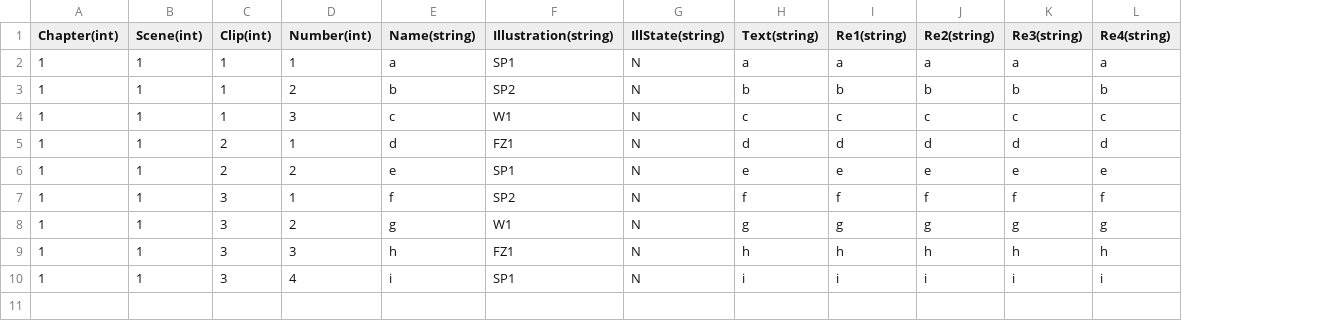
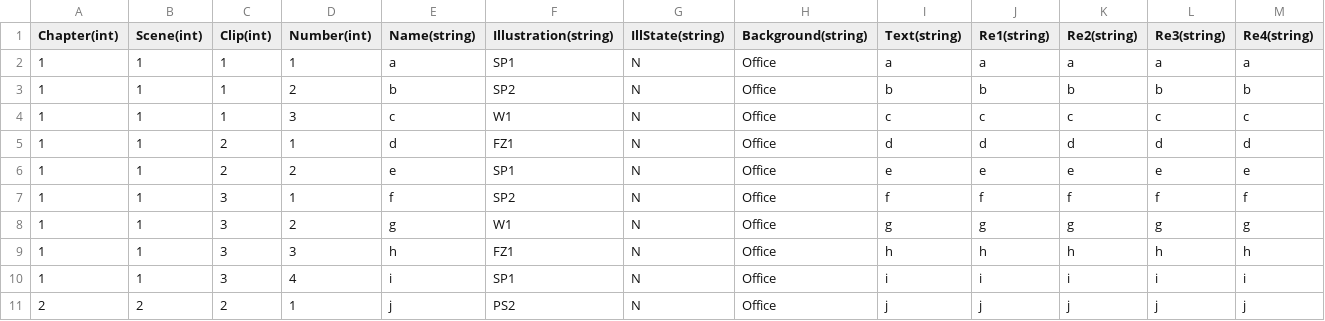
Before and after one commit to pengxiaoyang63-ops/Shaun-RC2, a CSV file: Assets/Resources/TextAssets/CSV test.csv, drawn as a sheet; only a part is shown; rows hold the shown columns only; the diff names each change by its address in the sheet, - before the commit and + after, or states it on an @@ line.

```diff
--- a/Assets/Resources/TextAssets/CSV test.csv
+++ b/Assets/Resources/TextAssets/CSV test.csv
+column H (Background(string)), rows 2-10: all Office
+row 11: 2 | 2 | 2 | 1 | j | PS2 | N | Office | j | j | j | j | j
```
Also changed, not shown: 11 other files.
